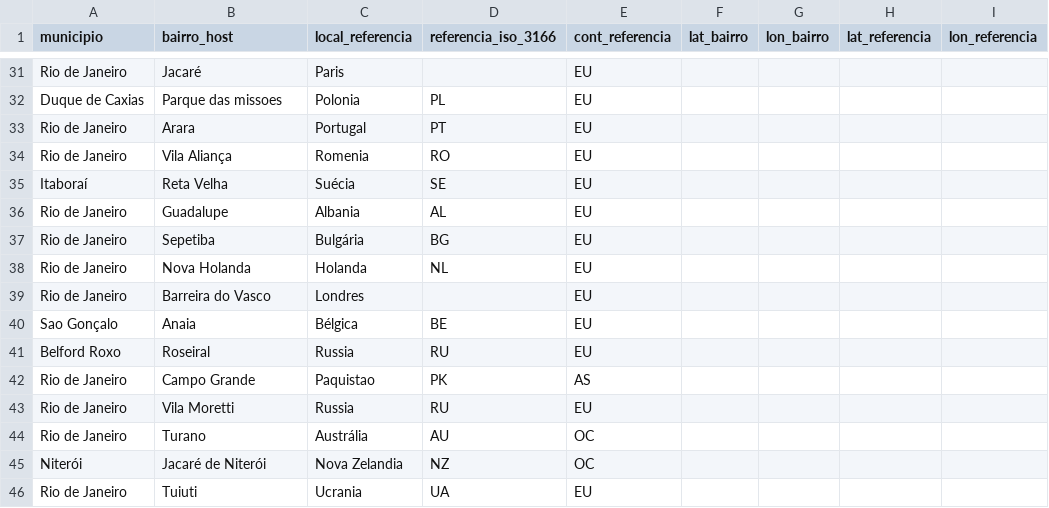
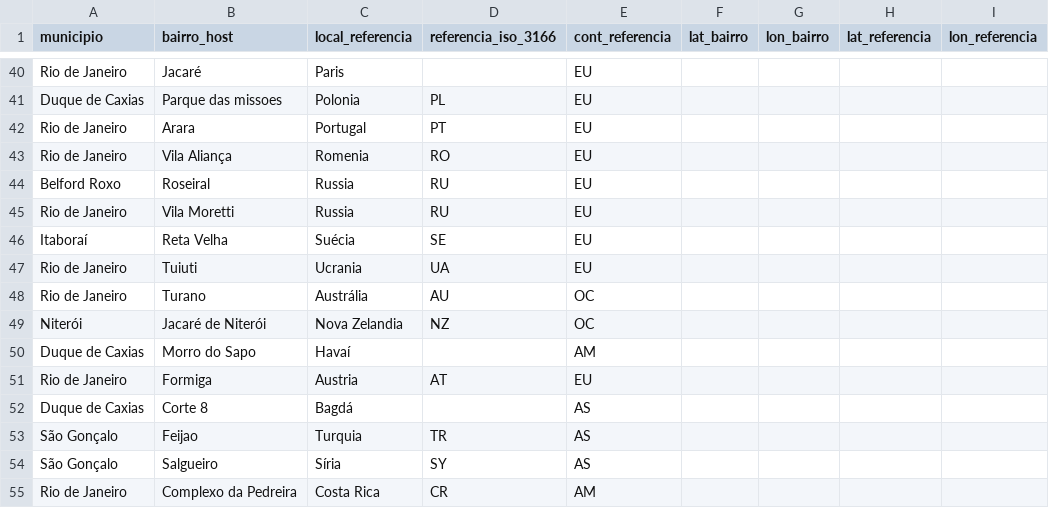
Before and after one commit to kimjoaoun/databaile, a CSV file: databaile.csv, drawn as a sheet; only a part is shown, gaps mark what is left out; the diff covers the shown part only.

Commit message:
more countries added

```diff
--- a/databaile.csv
+++ b/databaile.csv
@@ -34,13 +43,13 @@ Rio de Janeiro,Arara,Portugal,PT,EU,,,,
 Rio de Janeiro,Vila Aliança,Romenia,RO,EU,,,,
+Belford Roxo,Roseiral,Russia,RU,EU,,,,
+Rio de Janeiro,Vila Moretti,Russia,RU,EU,,,,
 Itaboraí,Reta Velha,Suécia,SE,EU,,,,
-Rio de Janeiro,Guadalupe,Albania,AL,EU,,,,
-Rio de Janeiro,Sepetiba,Bulgária,BG,EU,,,,
-Rio de Janeiro,Nova Holanda,Holanda,NL,EU,,,,
-Rio de Janeiro,Barreira do Vasco,Londres,,EU,,,,
-Sao Gonçalo,Anaia,Bélgica,BE,EU,,,,
-Belford Roxo,Roseiral,Russia,RU,EU,,,,
-Rio de Janeiro,Campo Grande,Paquistao,PK,AS,,,,
-Rio de Janeiro,Vila Moretti,Russia,RU,EU,,,,
+Rio de Janeiro,Tuiuti,Ucrania,UA,EU,,,,
 Rio de Janeiro,Turano,Austrália,AU,OC,,,,
 Niterói,Jacaré de Niterói,Nova Zelandia,NZ,OC,,,,
-Rio de Janeiro,Tuiuti,Ucrania,UA,EU,,,,
+Duque de Caxias,Morro do Sapo,Havaí,,AM,,,,
+Rio de Janeiro,Formiga,Austria,AT,EU,,,,
+Duque de Caxias,Corte 8,Bagdá,,AS,,,,
+São Gonçalo,Feijao,Turquia,TR,AS,,,,
+São Gonçalo,Salgueiro,Síria,SY,AS,,,,
+Rio de Janeiro,Complexo da Pedreira,Costa Rica,CR,AM,,,,
```
Also changed, not shown: 3 added rows and 4 moved rows elsewhere in this file.
